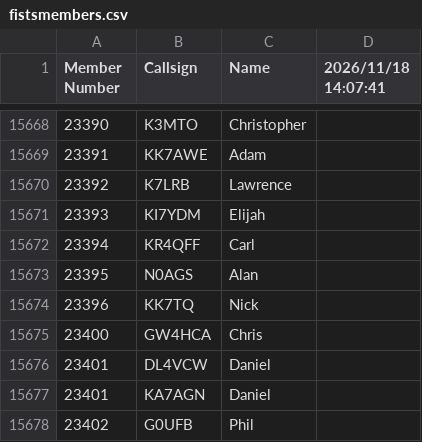
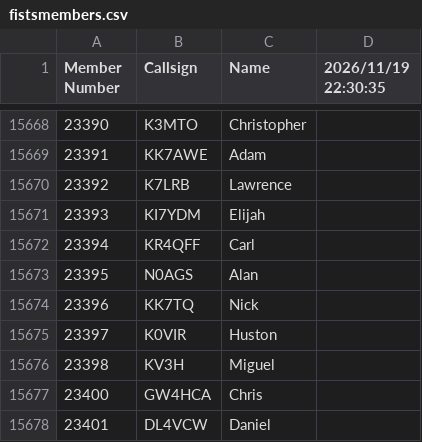
Before and after one commit to bjornekelund/dxlog, a CSV file: fistsspr/fistsmembers.csv, drawn as a sheet; only a part is shown, gaps mark what is left out; the shorter side is filled out with more unchanged rows; the diff names each change by its address in the sheet, - before the commit and + after, or states it on an @@ line.

```diff
--- a/fistsspr/fistsmembers.csv
+++ b/fistsspr/fistsmembers.csv
-D1: 2026/11/18 14:07:41
+D1: 2026/11/19 22:30:35
+row 15675: 23397 | K0VIR | Huston
+row 15676: 23398 | KV3H | Miguel
```
Also changed, not shown: 1 other file.
